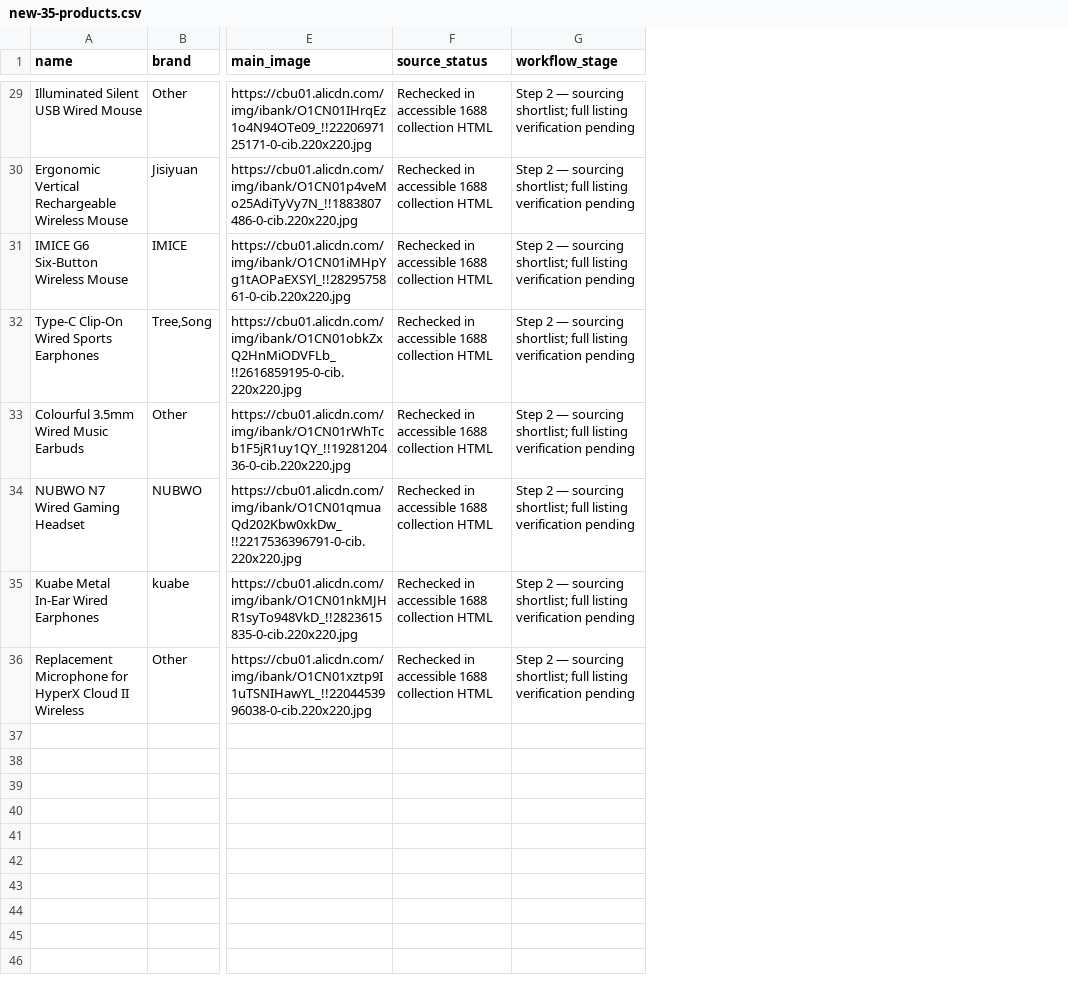
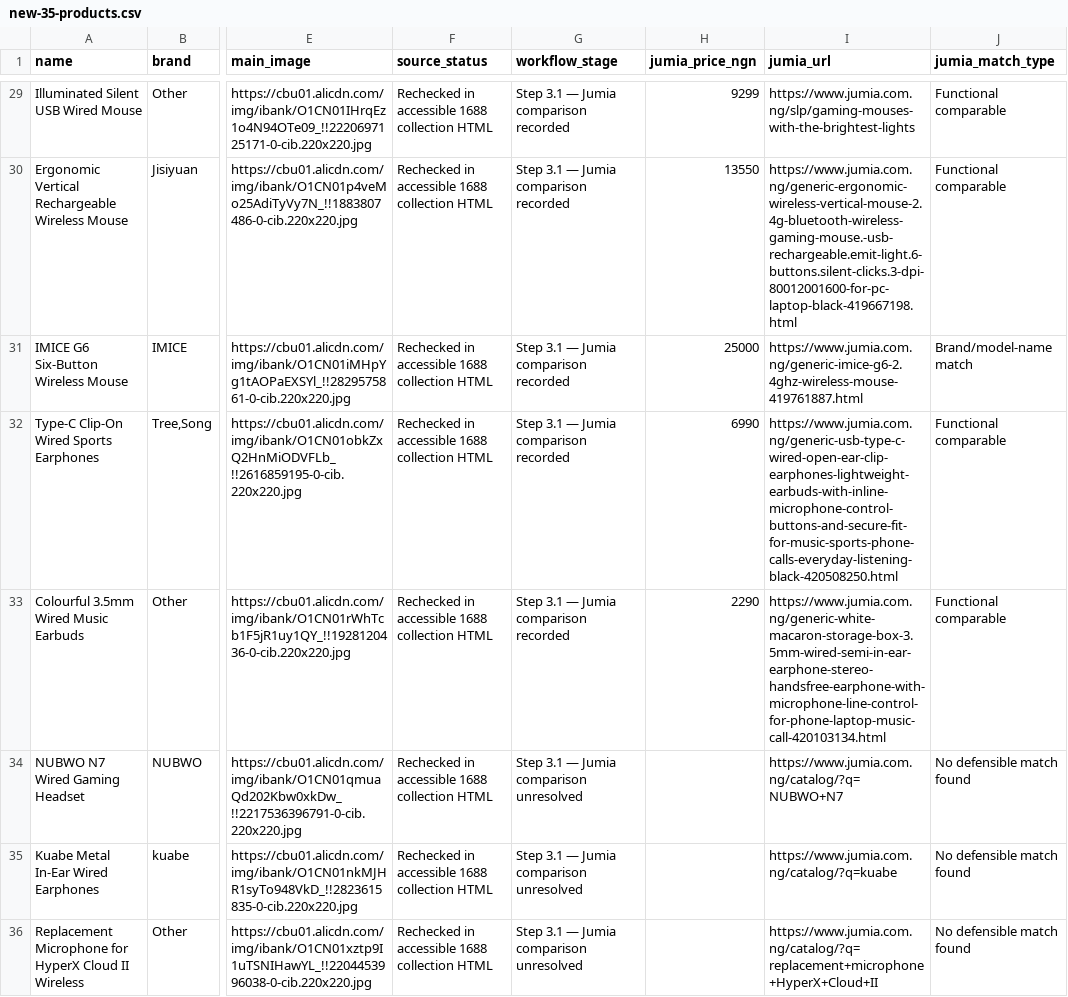
Before and after one commit to Davateck777/Product_Listing_site_loaded, a CSV file: electronics-product-hunt/data/new-35-products.csv, drawn as a sheet; only a part is shown, gaps mark what is left out; the diff covers the shown part only; the diff names each change by its address in the sheet, - before the commit and + after, or states it on an @@ line.

```diff
--- a/electronics-product-hunt/data/new-35-products.csv
+++ b/electronics-product-hunt/data/new-35-products.csv
+column H (jumia_price_ngn), rows 29-33: 9299 | 13550 | 25000 | 6990 | 2290
+column I (jumia_url), rows 29-36: https://www.jumia.com.ng/slp/gaming-mouses-with-the-brightest-lights | https://www.jumia.com.ng/generic-ergonomic-wireless-vertical-mouse-2.4g-bluetooth-wireless-gaming-mouse.-usb-rechargeable.emit-light.6-buttons.silent-clicks.3-dpi-80012001600-for-pc-laptop-black-419667198.html | https://www.jumia.com.ng/generic-imice-g6-2.4ghz-wireless-mouse-419761887.html | https://www.jumia.com.ng/generic-usb-type-c-wired-open-ear-clip-earphones-lightweight-earbuds-with-inline-microphone-control-buttons-and-secure-fit-for-music-sports-phone-calls-everyday-listening-black-420508250.html | https://www.jumia.com.ng/generic-white-macaron-storage-box-3.5mm-wired-semi-in-ear-earphone-stereo-handsfree-earphone-with-microphone-line-control-for-phone-laptop-music-call-420103134.html | https://www.jumia.com.ng/catalog/?q=NUBWO+N7 | https://www.jumia.com.ng/catalog/?q=kuabe | https://www.jumia.com.ng/catalog/?q=replacement+microphone+HyperX+Cloud+II
+column J (jumia_match_type), rows 29-36: Functional comparable | Functional comparable | Brand/model-name match | Functional comparable | Functional comparable | No defensible match found | No defensible match found | No defensible match found
-G29:G33 (workflow_stage): Step 2 — sourcing shortlist; full listing verification pending
+G29:G33 (workflow_stage): Step 3.1 — Jumia comparison recorded
-G34:G36 (workflow_stage): Step 2 — sourcing shortlist; full listing verification pending
+G34:G36 (workflow_stage): Step 3.1 — Jumia comparison unresolved
```
Also changed, not shown: 27 edited cells elsewhere in this file, 6 other files.
